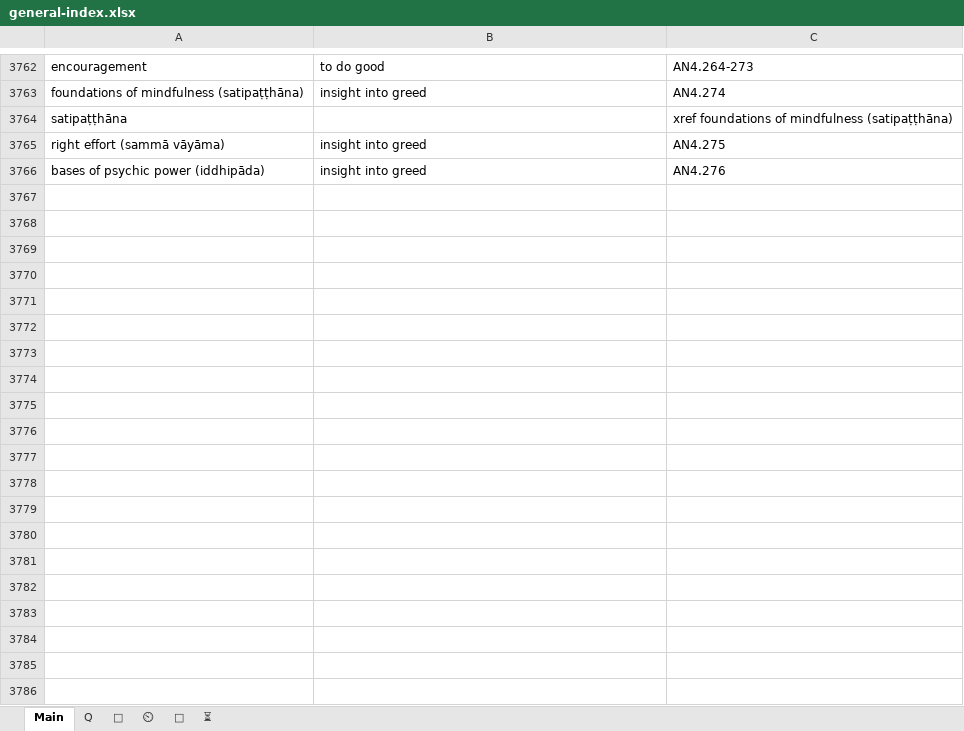
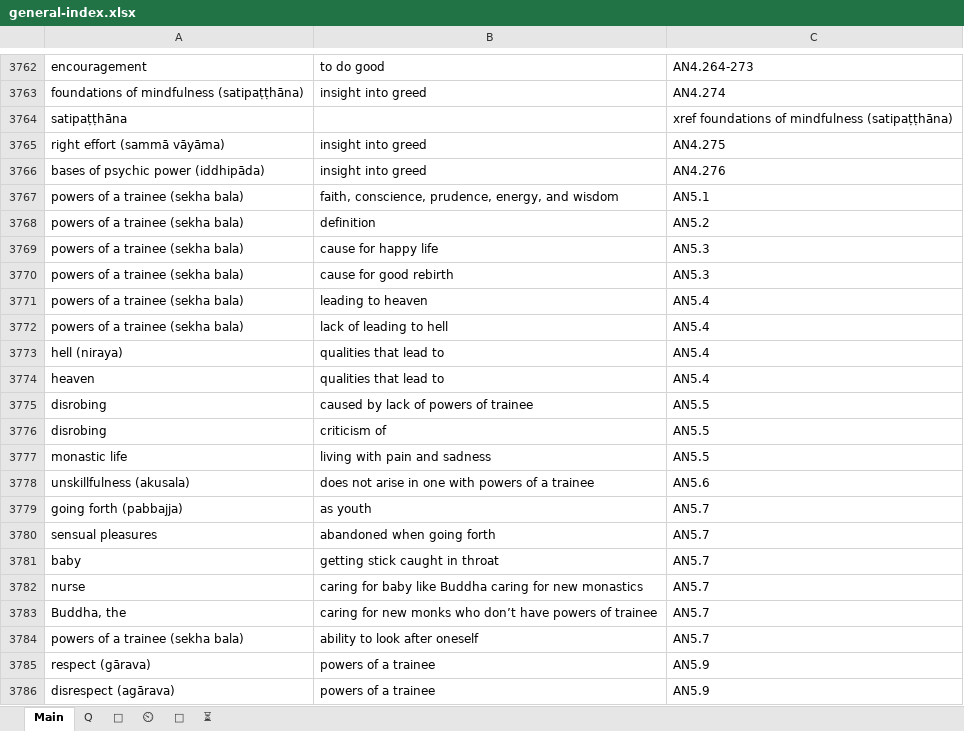
Before and after one commit to thesunshade/sutta-index, an Excel workbook: src/data/general-index.xlsx, sheet Main, drawn as a sheet; only a part is shown, gaps mark what is left out; values as stored, in another font and other column widths than the file's, no borders; the diff covers the shown part only; the diff names each change by its address in the sheet, - before the commit and + after, or states it on an @@ line.

```diff
--- a/src/data/general-index.xlsx (sheet Main)
+++ b/src/data/general-index.xlsx (sheet Main)
+row 3767: powers of a trainee (sekha bala) | faith, conscience, prudence, energy, and wisdom | AN5.1
+row 3768: powers of a trainee (sekha bala) | definition | AN5.2
+row 3769: powers of a trainee (sekha bala) | cause for happy life | AN5.3
+row 3770: powers of a trainee (sekha bala) | cause for good rebirth | AN5.3
+row 3771: powers of a trainee (sekha bala) | leading to heaven | AN5.4
+row 3772: powers of a trainee (sekha bala) | lack of leading to hell | AN5.4
+row 3773: hell (niraya) | qualities that lead to | AN5.4
+row 3774: heaven | qualities that lead to | AN5.4
+row 3775: disrobing | caused by lack of powers of trainee | AN5.5
+row 3776: disrobing | criticism of | AN5.5
+row 3777: monastic life | living with pain and sadness | AN5.5
+row 3778: unskillfulness (akusala) | does not arise in one with powers of a trainee | AN5.6
+row 3779: going forth (pabbajja) | as youth | AN5.7
+row 3780: sensual pleasures | abandoned when going forth | AN5.7
+row 3781: baby | getting stick caught in throat | AN5.7
+row 3782: nurse | caring for baby like Buddha caring for new monastics | AN5.7
+row 3783: Buddha, the | caring for new monks who don’t have powers of trainee | AN5.7
+row 3784: powers of a trainee (sekha bala) | ability to look after oneself | AN5.7
+row 3785: respect (gārava) | powers of a trainee | AN5.9
+row 3786: disrespect (agārava) | powers of a trainee | AN5.9
```
Also changed, not shown: 109 added rows and 1 removed row elsewhere in this sheet, sheet ⏲, sheet 🤔, 5 other files.
